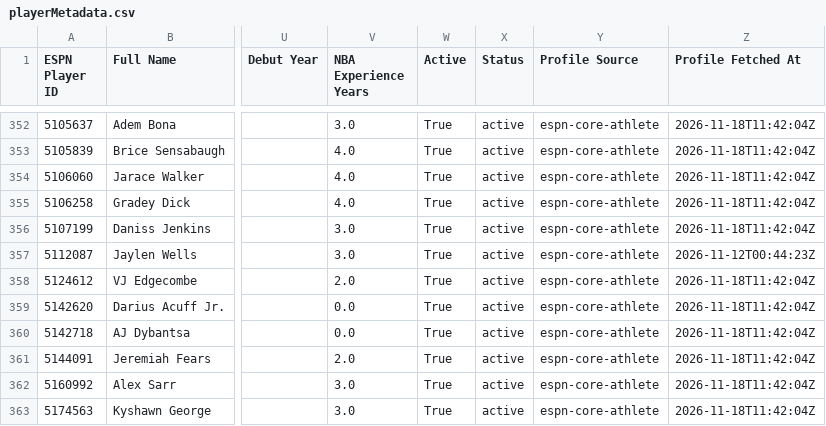
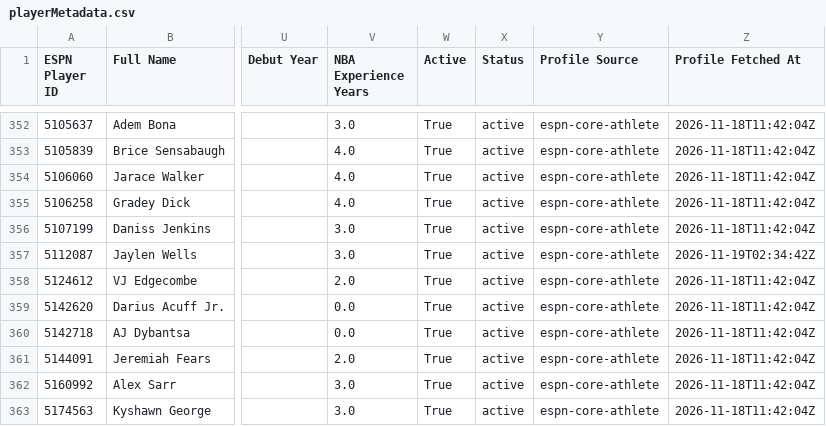
Before and after one commit to fliou0704/Basketball-Brawl-Fantasy-Dashboard, a CSV file: data/playerMetadata.csv, drawn as a sheet; only a part is shown, gaps mark what is left out; the diff names each change by its address in the sheet, - before the commit and + after, or states it on an @@ line.

```diff
--- a/data/playerMetadata.csv
+++ b/data/playerMetadata.csv
-Z357 (Profile Fetched At): 2026-11-12T00:44:23Z
+Z357 (Profile Fetched At): 2026-11-19T02:34:42Z
```
Also changed, not shown: 3 other files.
